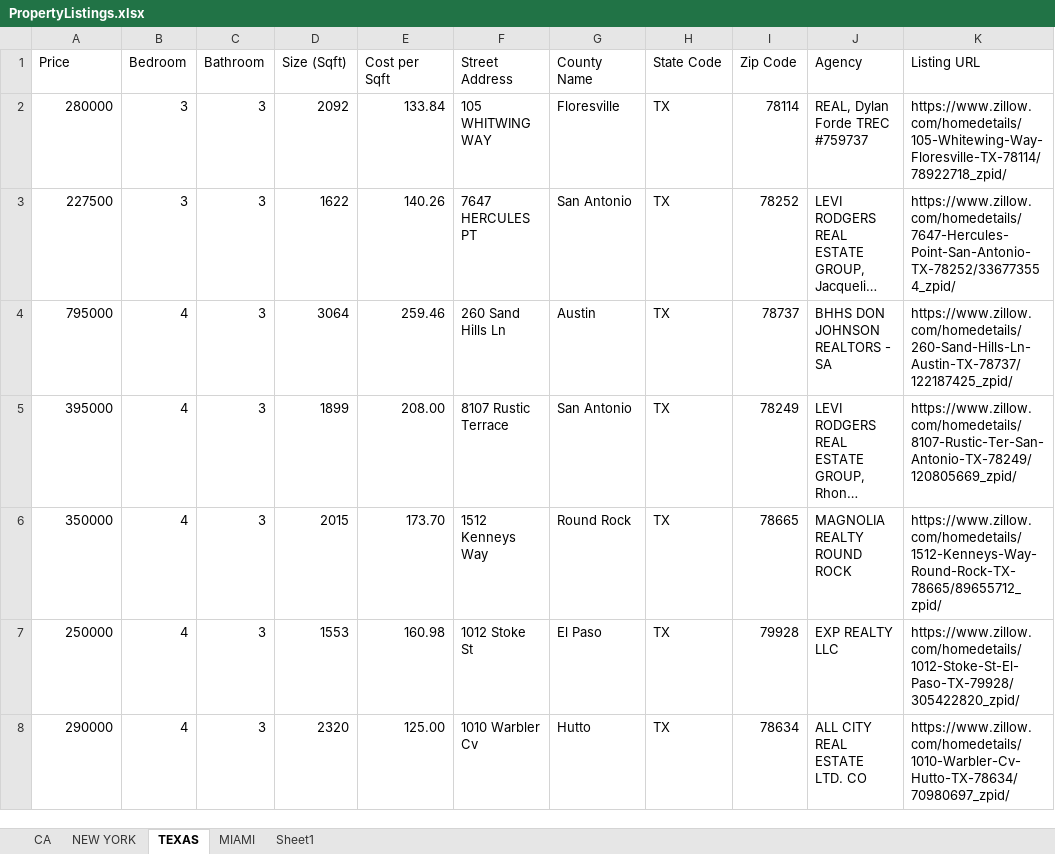
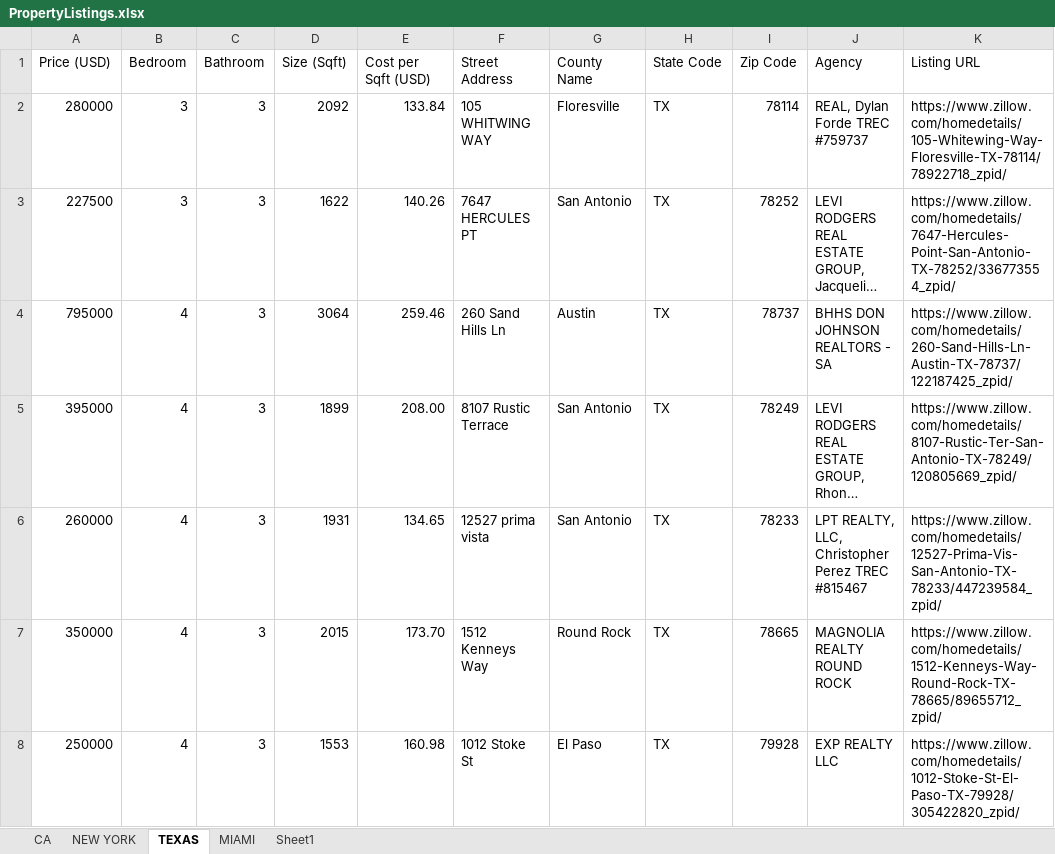
Before and after one commit to Mivics1/RPA---Zillow---Web-Scraping, an Excel workbook: PropertyListings.xlsx, sheet TEXAS, drawn as a sheet; only a part is shown; the shorter side is filled out with more unchanged rows; long unchanged cells end in …; values as stored, in another font and other column widths than the file's, no borders; the diff covers the shown part only; the diff names each change by its address in the sheet, - before the commit and + after, or states it on an @@ line.

```diff
--- a/PropertyListings.xlsx (sheet TEXAS)
+++ b/PropertyListings.xlsx (sheet TEXAS)
-A1: Price
+A1: Price (USD)
-E1: Cost per Sqft
+E1: Cost per Sqft (USD)
+row 6: 260000 | 4 | 3 | 1931 | 134.65 | 12527 prima vista | San Antonio | TX | 78233 | LPT REALTY, LLC, Christopher Perez TREC #815467 | https://www.zillow.com/homedetails/12527-Prima-Vis-San-Antonio-TX-78233/447239584_zpid/
```
Also changed, not shown: 9 added rows and 7 removed rows elsewhere in this sheet, 8 other files.
